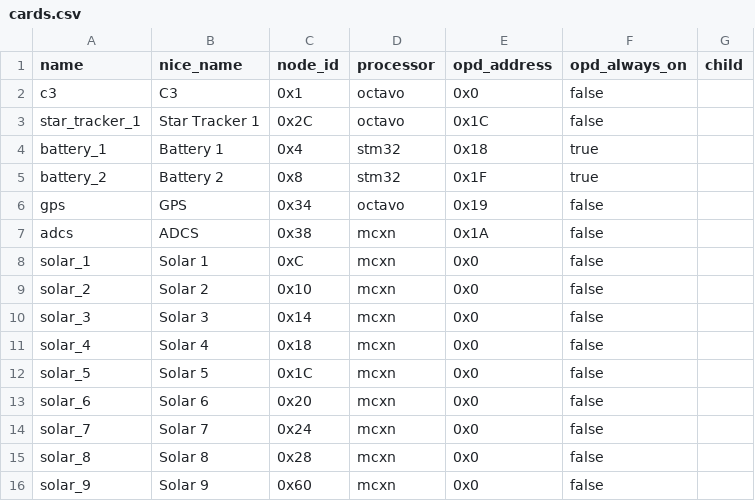
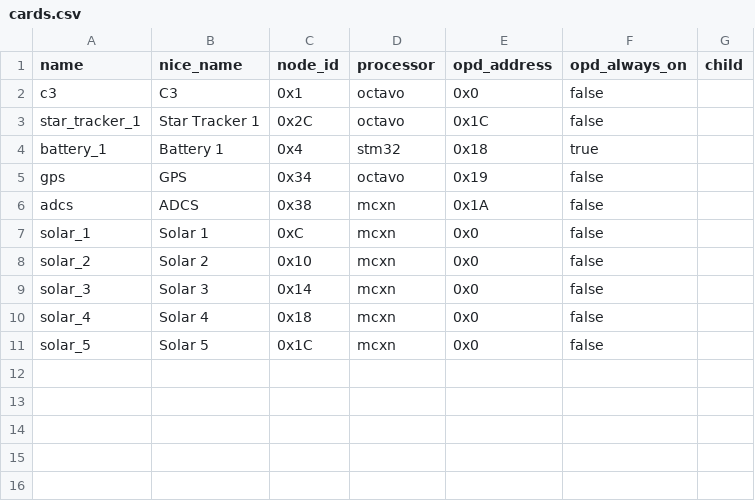
Before and after one commit to hunter-esi/oresat-configs-esi, a CSV file: oresat_configs/beecon/cards.csv, drawn as a sheet.

Commit message:
Added information for a leop beacon. This will be used when "beacon""leop" is active. Updated card info for beecon and prism

```diff
--- a/oresat_configs/beecon/cards.csv
+++ b/oresat_configs/beecon/cards.csv
@@ -4,3 +4,2 @@ star_tracker_1,Star Tracker 1,0x2C,octavo,0x1C,false,
 battery_1,Battery 1,0x4,stm32,0x18,true,
-battery_2,Battery 2,0x8,stm32,0x1F,true,
 gps,GPS,0x34,octavo,0x19,false,
@@ -12,5 +11 @@ solar_4,Solar 4,0x18,mcxn,0x0,false,
 solar_5,Solar 5,0x1C,mcxn,0x0,false,
-solar_6,Solar 6,0x20,mcxn,0x0,false,
-solar_7,Solar 7,0x24,mcxn,0x0,false,
-solar_8,Solar 8,0x28,mcxn,0x0,false,
-solar_9,Solar 9,0x60,mcxn,0x0,false,
```
Also changed, not shown: oresat_configs/prism/cards.csv, 5 other files.
